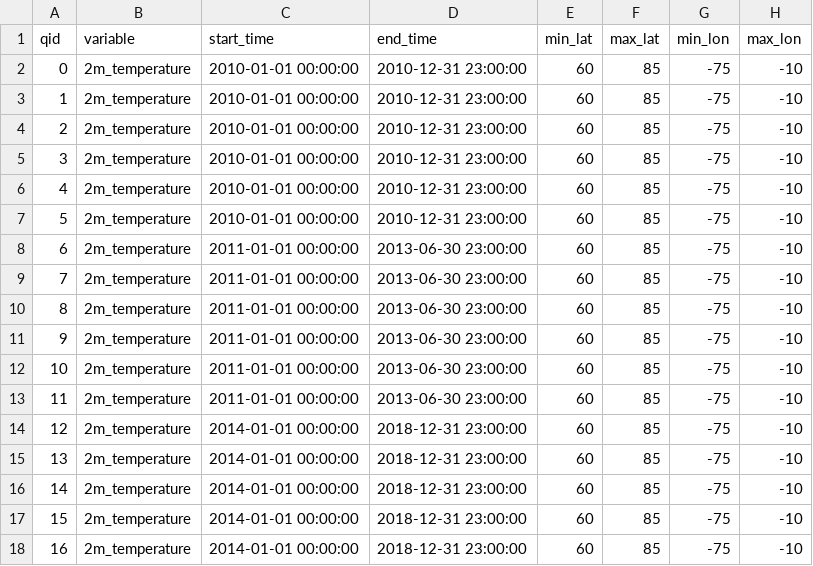
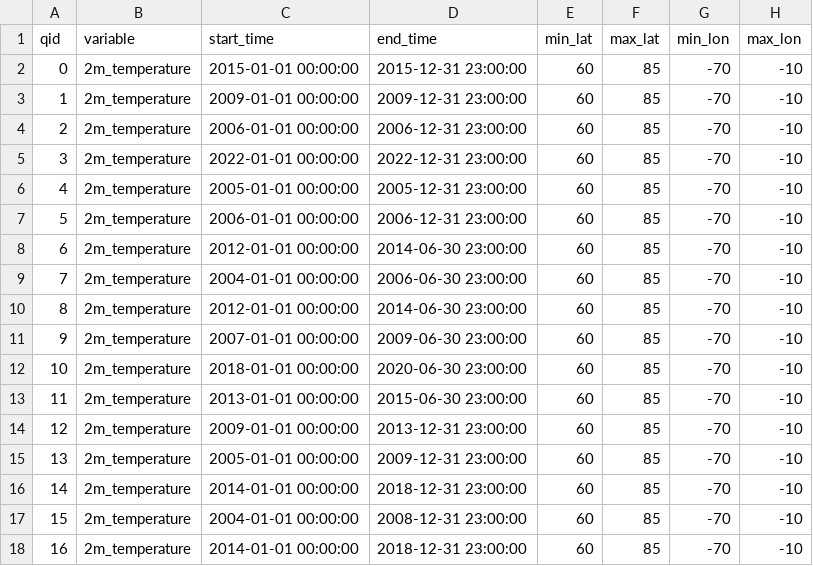
Before and after one commit to iharp3/experiment-kit, a CSV file: experiment/find_time/findtime_test.csv, drawn as a sheet; only a part is shown; the diff covers the shown part only; the diff names each change by its address in the sheet, - before the commit and + after, or states it on an @@ line.

Commit message:
redo find time

```diff
--- a/experiment/find_time/findtime_test.csv
+++ b/experiment/find_time/findtime_test.csv
-C2 (start_time): 2010-01-01 00:00:00
+C2 (start_time): 2015-01-01 00:00:00
-D2 (end_time): 2010-12-31 23:00:00
+D2 (end_time): 2015-12-31 23:00:00
-G2:G18 (min_lon): -75
+G2:G18 (min_lon): -70
-C3 (start_time): 2010-01-01 00:00:00
+C3 (start_time): 2009-01-01 00:00:00
-D3 (end_time): 2010-12-31 23:00:00
+D3 (end_time): 2009-12-31 23:00:00
-C4 (start_time): 2010-01-01 00:00:00
+C4 (start_time): 2006-01-01 00:00:00
-D4 (end_time): 2010-12-31 23:00:00
+D4 (end_time): 2006-12-31 23:00:00
-C5 (start_time): 2010-01-01 00:00:00
+C5 (start_time): 2022-01-01 00:00:00
-D5 (end_time): 2010-12-31 23:00:00
+D5 (end_time): 2022-12-31 23:00:00
-C6 (start_time): 2010-01-01 00:00:00
+C6 (start_time): 2005-01-01 00:00:00
-D6 (end_time): 2010-12-31 23:00:00
+D6 (end_time): 2005-12-31 23:00:00
-C7 (start_time): 2010-01-01 00:00:00
+C7 (start_time): 2006-01-01 00:00:00
-D7 (end_time): 2010-12-31 23:00:00
+D7 (end_time): 2006-12-31 23:00:00
-C8 (start_time): 2011-01-01 00:00:00
+C8 (start_time): 2012-01-01 00:00:00
-D8 (end_time): 2013-06-30 23:00:00
+D8 (end_time): 2014-06-30 23:00:00
-C9 (start_time): 2011-01-01 00:00:00
+C9 (start_time): 2004-01-01 00:00:00
-D9 (end_time): 2013-06-30 23:00:00
+D9 (end_time): 2006-06-30 23:00:00
-C10 (start_time): 2011-01-01 00:00:00
+C10 (start_time): 2012-01-01 00:00:00
-D10 (end_time): 2013-06-30 23:00:00
+D10 (end_time): 2014-06-30 23:00:00
-C11 (start_time): 2011-01-01 00:00:00
+C11 (start_time): 2007-01-01 00:00:00
-D11 (end_time): 2013-06-30 23:00:00
+D11 (end_time): 2009-06-30 23:00:00
-C12 (start_time): 2011-01-01 00:00:00
+C12 (start_time): 2018-01-01 00:00:00
-D12 (end_time): 2013-06-30 23:00:00
+D12 (end_time): 2020-06-30 23:00:00
-C13 (start_time): 2011-01-01 00:00:00
+C13 (start_time): 2013-01-01 00:00:00
-D13 (end_time): 2013-06-30 23:00:00
+D13 (end_time): 2015-06-30 23:00:00
-C14 (start_time): 2014-01-01 00:00:00
+C14 (start_time): 2009-01-01 00:00:00
-D14 (end_time): 2018-12-31 23:00:00
+D14 (end_time): 2013-12-31 23:00:00
-C15 (start_time): 2014-01-01 00:00:00
+C15 (start_time): 2005-01-01 00:00:00
-D15 (end_time): 2018-12-31 23:00:00
+D15 (end_time): 2009-12-31 23:00:00
-C17 (start_time): 2014-01-01 00:00:00
+C17 (start_time): 2004-01-01 00:00:00
-D17 (end_time): 2018-12-31 23:00:00
+D17 (end_time): 2008-12-31 23:00:00
```
Also changed, not shown: 85 edited cells elsewhere in this file, 7 other files.
